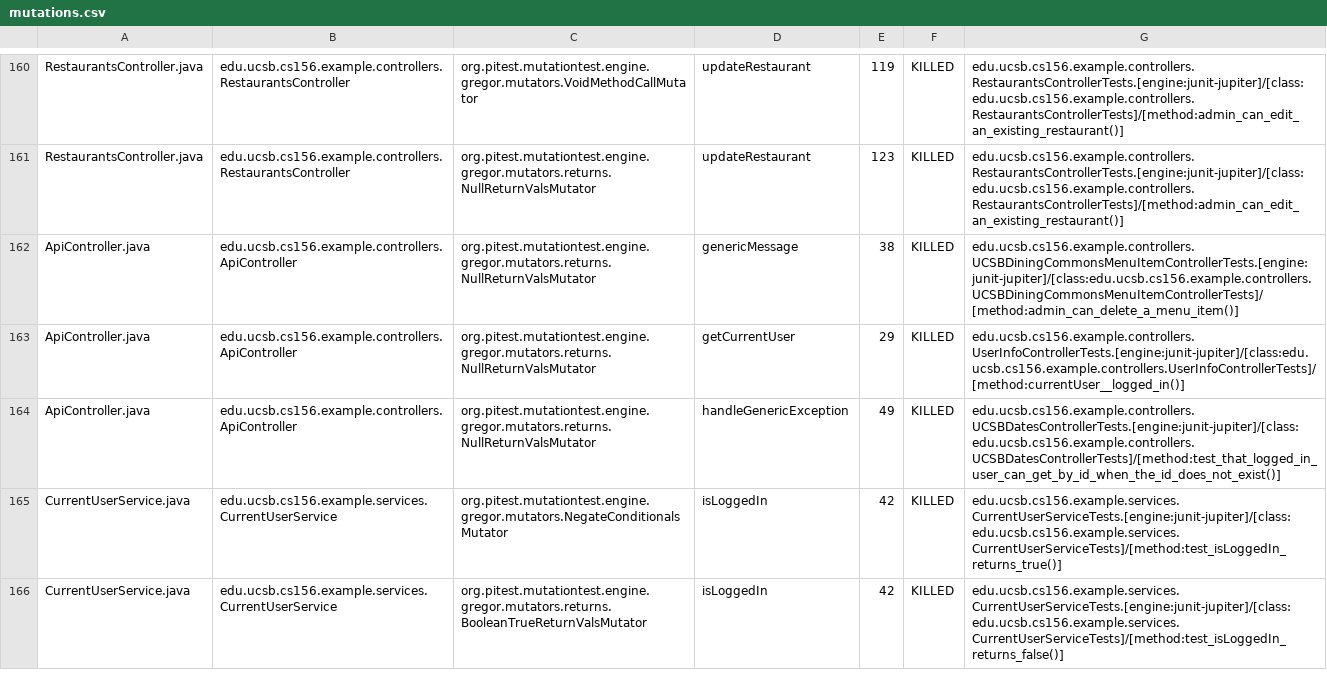
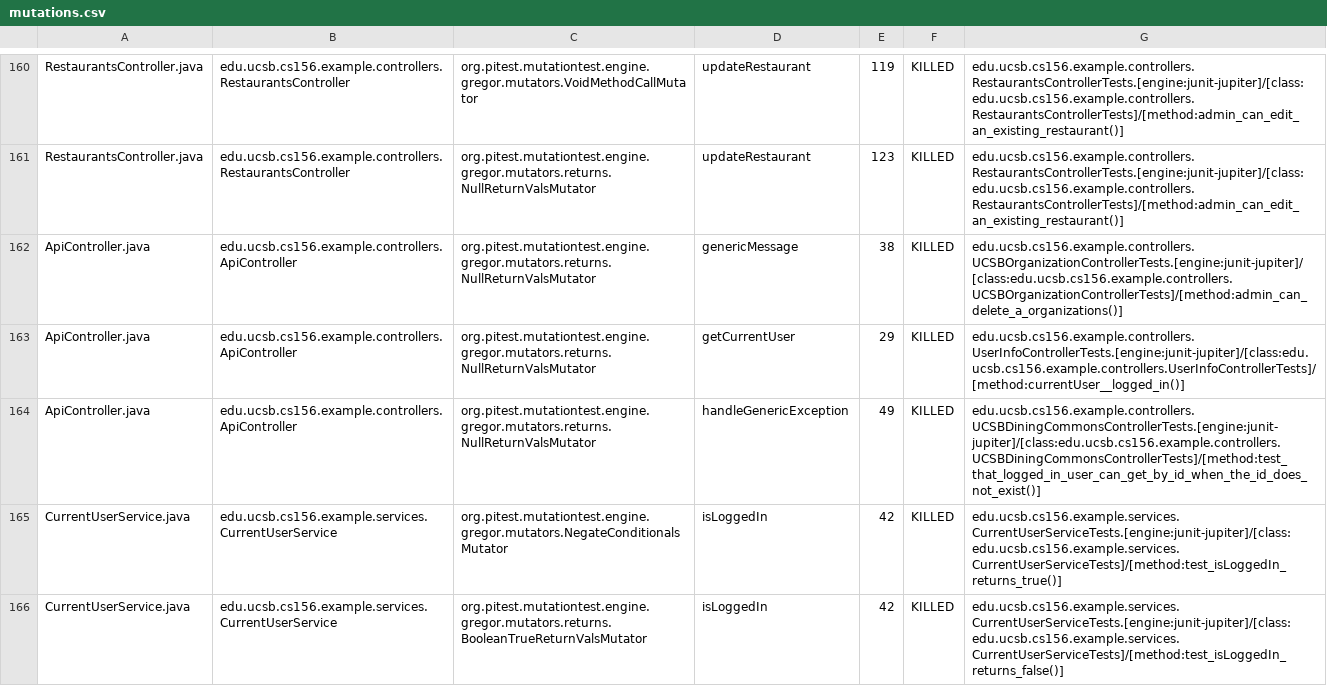
Before and after one commit to ucsb-cs156-f24/team02-f24-16, a CSV file: prs/93/pitest/mutations.csv, drawn as a sheet; only a part is shown, gaps mark what is left out.

Commit message:
Deploying to gh-pages from @ ucsb-cs156-f24/team02-f24-16@00de98f9c0418c2be877fe383d789efa9cd805db 🚀

```diff
--- a/prs/93/pitest/mutations.csv
+++ b/prs/93/pitest/mutations.csv
@@ -161,5 +161,5 @@ RestaurantsController.java,edu.ucsb.cs156.example.controllers.RestaurantsControl
 RestaurantsController.java,edu.ucsb.cs156.example.controllers.RestaurantsController,org.pitest.mutationtest.engine.gregor.mutators.returns.NullReturnValsMutator,updateRestaurant,123,KILLED,edu.ucsb.cs156.example.controllers.RestaurantsControllerTests.[engine:junit-jupiter]/[class:edu.ucsb.cs156.example.controllers.RestaurantsControllerTests]/[method:admin_can_edit_an_existing_restaurant()]
-ApiController.java,edu.ucsb.cs156.example.controllers.ApiController,org.pitest.mutationtest.engine.gregor.mutators.returns.NullReturnValsMutator,genericMessage,38,KILLED,edu.ucsb.cs156.example.controllers.UCSBDiningCommonsMenuItemControllerTests.[engine:junit-jupiter]/[class:edu.ucsb.cs156.example.controllers.UCSBDiningCommonsMenuItemControllerTests]/[method:admin_can_delete_a_menu_item()]
+ApiController.java,edu.ucsb.cs156.example.controllers.ApiController,org.pitest.mutationtest.engine.gregor.mutators.returns.NullReturnValsMutator,genericMessage,38,KILLED,edu.ucsb.cs156.example.controllers.UCSBOrganizationControllerTests.[engine:junit-jupiter]/[class:edu.ucsb.cs156.example.controllers.UCSBOrganizationControllerTests]/[method:admin_can_delete_a_organizations()]
 ApiController.java,edu.ucsb.cs156.example.controllers.ApiController,org.pitest.mutationtest.engine.gregor.mutators.returns.NullReturnValsMutator,getCurrentUser,29,KILLED,edu.ucsb.cs156.example.controllers.UserInfoControllerTests.[engine:junit-jupiter]/[class:edu.ucsb.cs156.example.controllers.UserInfoControllerTests]/[method:currentUser__logged_in()]
-ApiController.java,edu.ucsb.cs156.example.controllers.ApiController,org.pitest.mutationtest.engine.gregor.mutators.returns.NullReturnValsMutator,handleGenericException,49,KILLED,edu.ucsb.cs156.example.controllers.UCSBDatesControllerTests.[engine:junit-jupiter]/[class:edu.ucsb.cs156.example.controllers.UCSBDatesControllerTests]/[method:test_that_logged_in_user_can_get_by_id_when_the_id_does_not_exist()]
+ApiController.java,edu.ucsb.cs156.example.controllers.ApiController,org.pitest.mutationtest.engine.gregor.mutators.returns.NullReturnValsMutator,handleGenericException,49,KILLED,edu.ucsb.cs156.example.controllers.UCSBDiningCommonsControllerTests.[engine:junit-jupiter]/[class:edu.ucsb.cs156.example.controllers.UCSBDiningCommonsControllerTests]/[method:test_that_logged_in_user_can_get_by_id_when_the_id_does_not_exist()]
 CurrentUserService.java,edu.ucsb.cs156.example.services.CurrentUserService,org.pitest.mutationtest.engine.gregor.mutators.NegateConditionalsMutator,isLoggedIn,42,KILLED,edu.ucsb.cs156.example.services.CurrentUserServiceTests.[engine:junit-jupiter]/[class:edu.ucsb.cs156.example.services.CurrentUserServiceTests]/[method:test_isLoggedIn_returns_true()]
```
Also changed, not shown: 17 other files.
